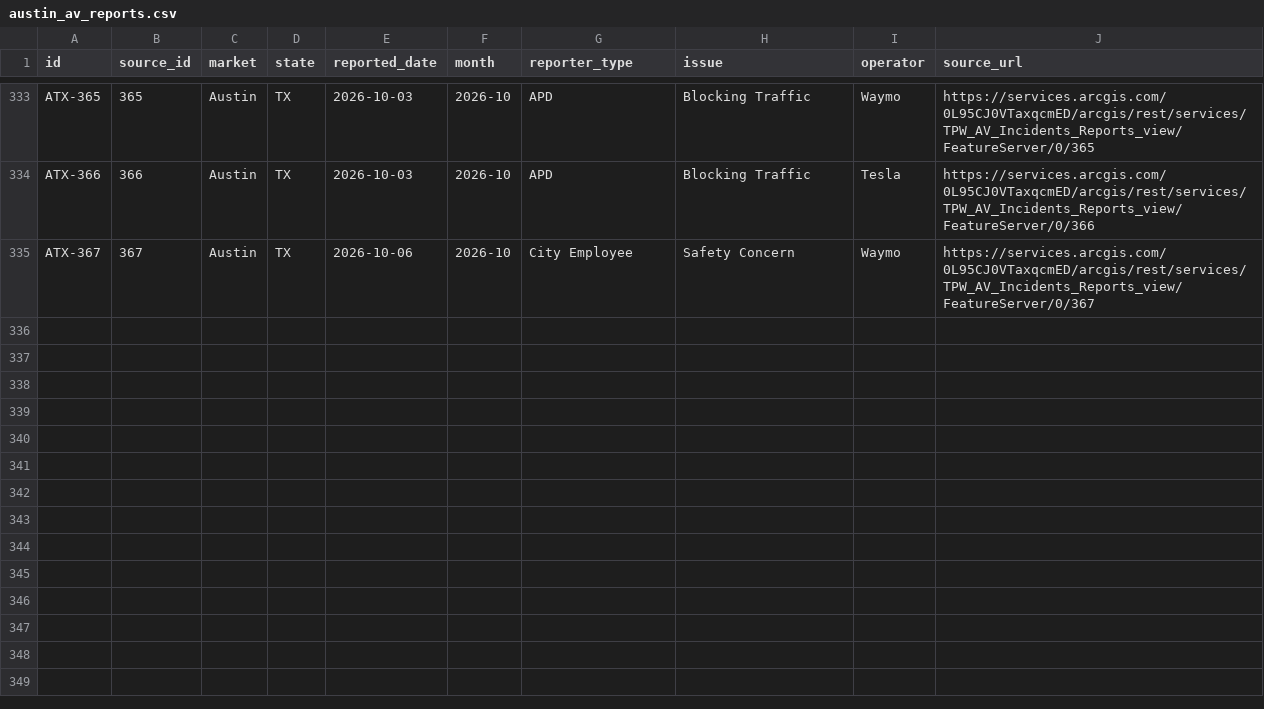
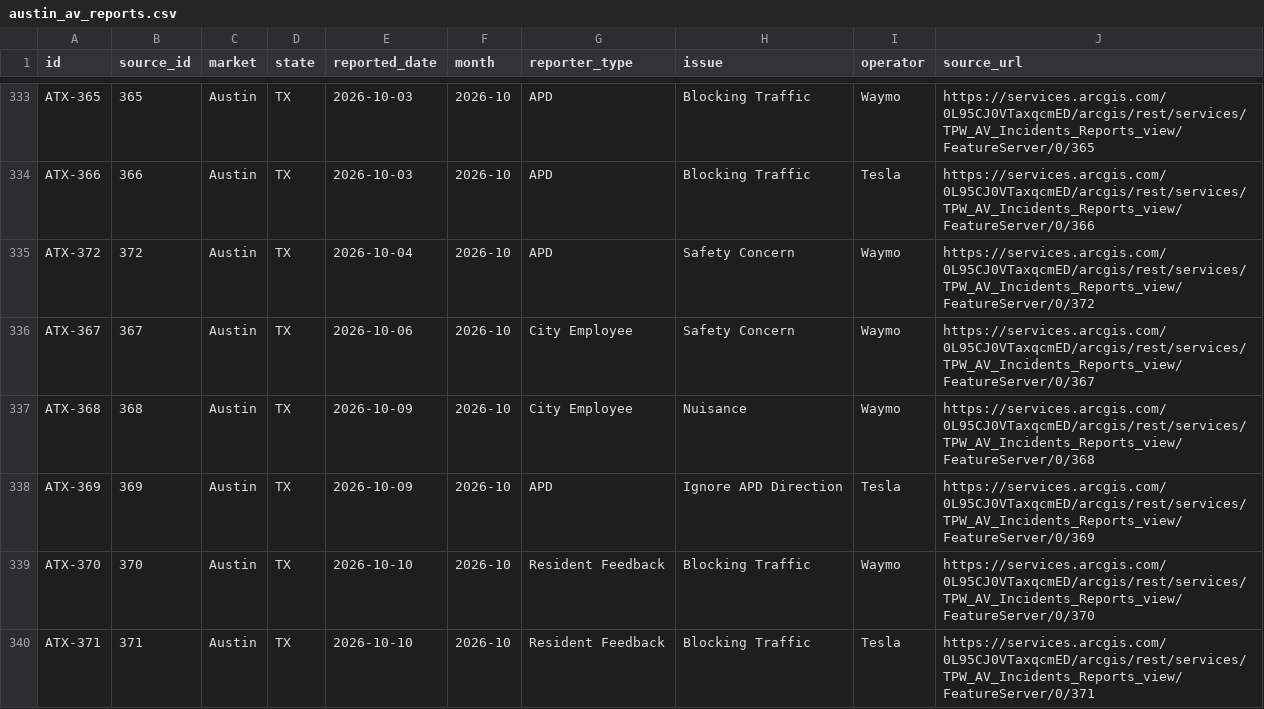
Before and after one commit to av-observatory/av-observatory-web, a CSV file: public/data/austin_av_reports.csv, drawn as a sheet; only a part is shown, gaps mark what is left out.

```diff
--- a/public/data/austin_av_reports.csv
+++ b/public/data/austin_av_reports.csv
@@ -334,2 +334,7 @@ ATX-365,365,Austin,TX,2026-10-03,2026-10,APD,Blocking Traffic,Waymo,https://serv
 ATX-366,366,Austin,TX,2026-10-03,2026-10,APD,Blocking Traffic,Tesla,https://services.arcgis.com/0L95CJ0VTaxqcmED/arcgis/rest/services/TPW_AV_Incidents_Reports_view/FeatureServer/0/366
+ATX-372,372,Austin,TX,2026-10-04,2026-10,APD,Safety Concern,Waymo,https://services.arcgis.com/0L95CJ0VTaxqcmED/arcgis/rest/services/TPW_AV_Incidents_Reports_view/FeatureServer/0/372
 ATX-367,367,Austin,TX,2026-10-06,2026-10,City Employee,Safety Concern,Waymo,https://services.arcgis.com/0L95CJ0VTaxqcmED/arcgis/rest/services/TPW_AV_Incidents_Reports_view/FeatureServer/0/367
+ATX-368,368,Austin,TX,2026-10-09,2026-10,City Employee,Nuisance,Waymo,https://services.arcgis.com/0L95CJ0VTaxqcmED/arcgis/rest/services/TPW_AV_Incidents_Reports_view/FeatureServer/0/368
+ATX-369,369,Austin,TX,2026-10-09,2026-10,APD,Ignore APD Direction,Tesla,https://services.arcgis.com/0L95CJ0VTaxqcmED/arcgis/rest/services/TPW_AV_Incidents_Reports_view/FeatureServer/0/369
+ATX-370,370,Austin,TX,2026-10-10,2026-10,Resident Feedback,Blocking Traffic,Waymo,https://services.arcgis.com/0L95CJ0VTaxqcmED/arcgis/rest/services/TPW_AV_Incidents_Reports_view/FeatureServer/0/370
+ATX-371,371,Austin,TX,2026-10-10,2026-10,Resident Feedback,Blocking Traffic,Tesla,https://services.arcgis.com/0L95CJ0VTaxqcmED/arcgis/rest/services/TPW_AV_Incidents_Reports_view/FeatureServer/0/371
```
Also changed, not shown: public/data/austin_av_reports_monthly.csv, 4 other files.
